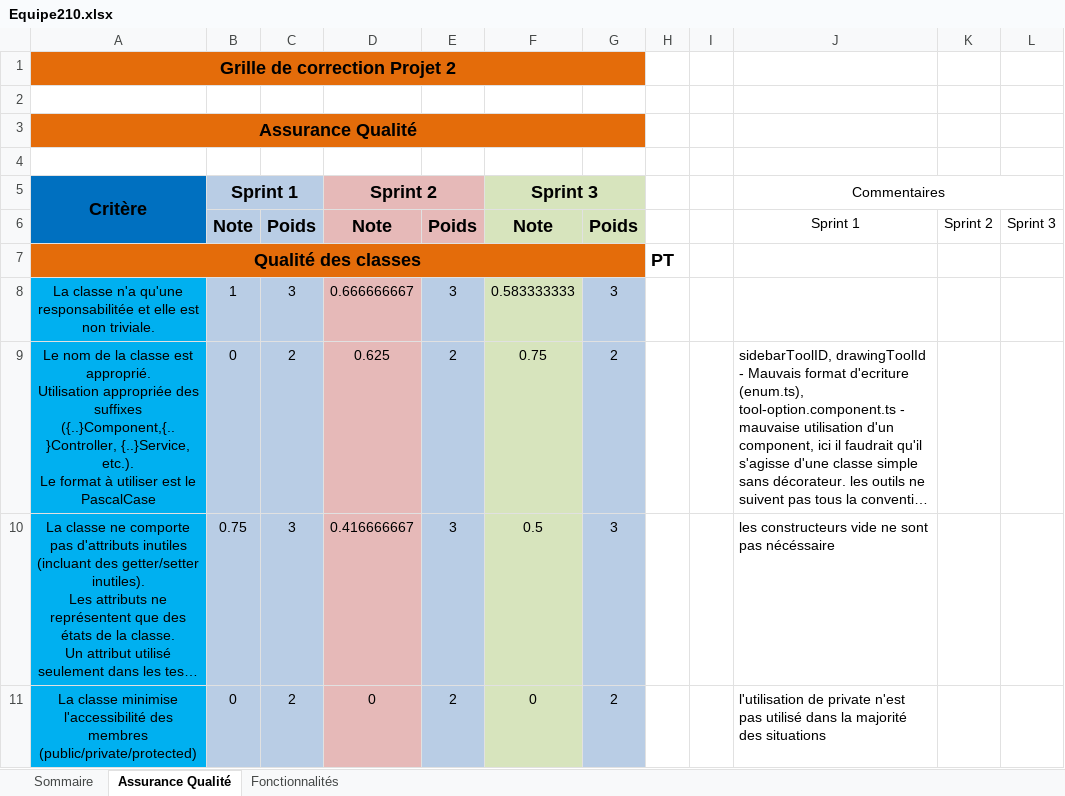
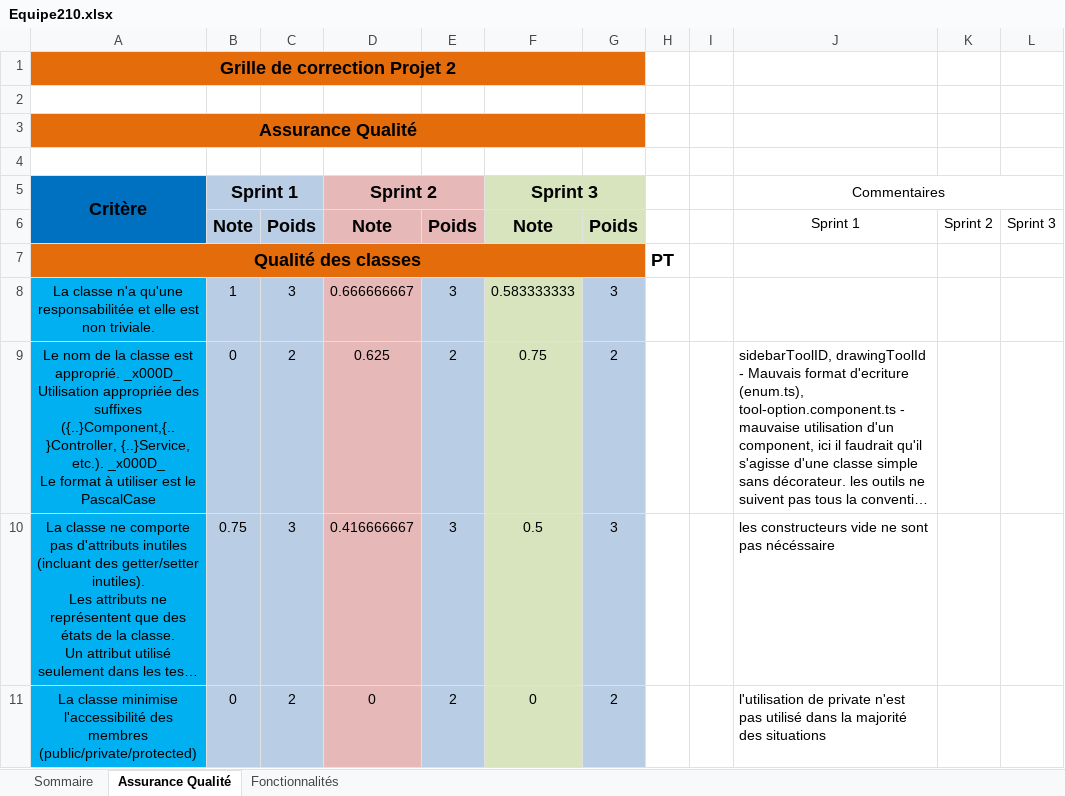
Before and after one commit to TristanPhilis/LOG2990_2nd_Year_Project, an Excel workbook: Equipe210.xlsx, sheet Assurance Qualité, drawn as a sheet; only a part is shown; long unchanged cells end in …; values as stored, in another font and other column widths than the file's, no borders; ↵ is a line break in a cell; the diff names each change by its address in the sheet, - before the commit and + after, or states it on an @@ line.

```diff
--- a/Equipe210.xlsx (sheet Assurance Qualité)
+++ b/Equipe210.xlsx (sheet Assurance Qualité)
-A9 (Critère): …est approprié. ↵ Utilisation appropriée des suffixes ({..}Component,{..}Controller, {..}Service, etc.). ↵ Le format…
+A9 (Critère): …est approprié. _x000D_ ↵ Utilisation appropriée des suffixes ({..}Component,{..}Controller, {..}Service, etc.). _x000D_ ↵ Le format…
```
Also changed, not shown: sheet Fonctionnalités, sheet Sommaire, 1 other file.
